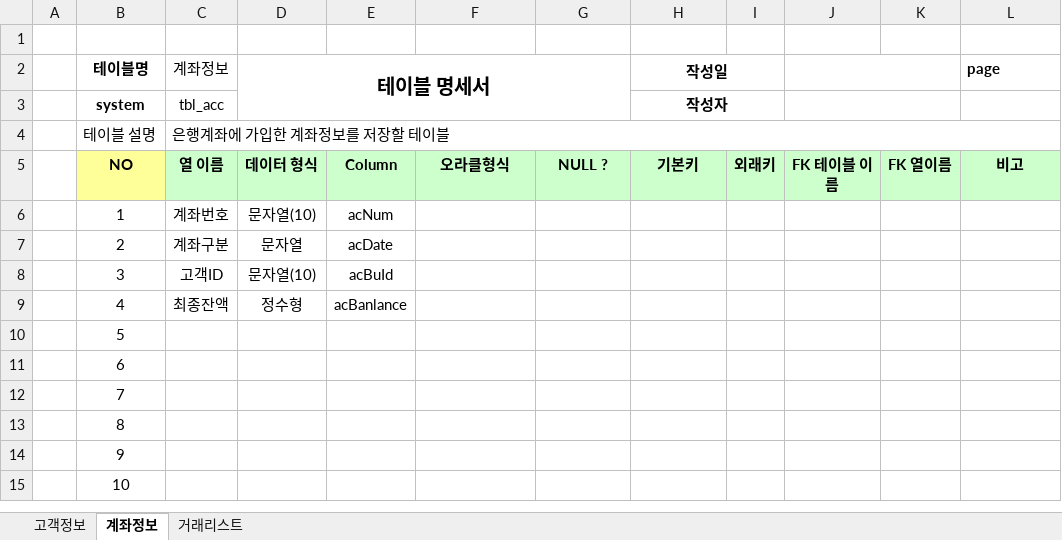
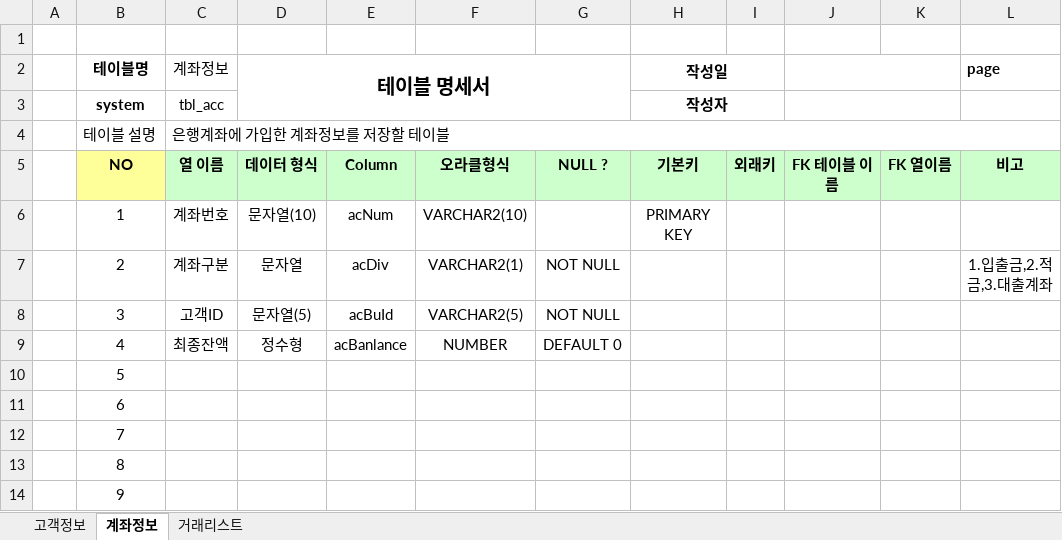
Before and after one commit to hee462/Biz-2023-04-505-Java, an Excel workbook: java_020_bank/은행계정계_테이블명세.xlsx, sheet 계좌정보, drawn as a sheet; only a part is shown; the shorter side is filled out with more unchanged rows; values as stored, in another font and other column widths than the file's, no borders; the diff names each change by its address in the sheet, - before the commit and + after, or states it on an @@ line.

Commit message:
bankDB

```diff
--- a/java_020_bank/은행계정계_테이블명세.xlsx (sheet 계좌정보)
+++ b/java_020_bank/은행계정계_테이블명세.xlsx (sheet 계좌정보)
-F6: (empty)
+F6: VARCHAR2(10)
-H6 (작성일): (empty)
+H6 (작성일): PRIMARY KEY
-E7: acDate
+E7: acDiv
-F7: (empty)
+F7: VARCHAR2(1)
-G7:G8: (empty)
+G7:G8: NOT NULL
-L7 (page): (empty)
+L7 (page): 1.입출금,2.적금,3.대출계좌
-D8 (테이블 명세서): 문자열(10)
+D8 (테이블 명세서): 문자열(5)
-F8: (empty)
+F8: VARCHAR2(5)
-F9: (empty)
+F9: NUMBER
-G9: (empty)
+G9: DEFAULT 0
```
Also changed, not shown: 14 other files.
